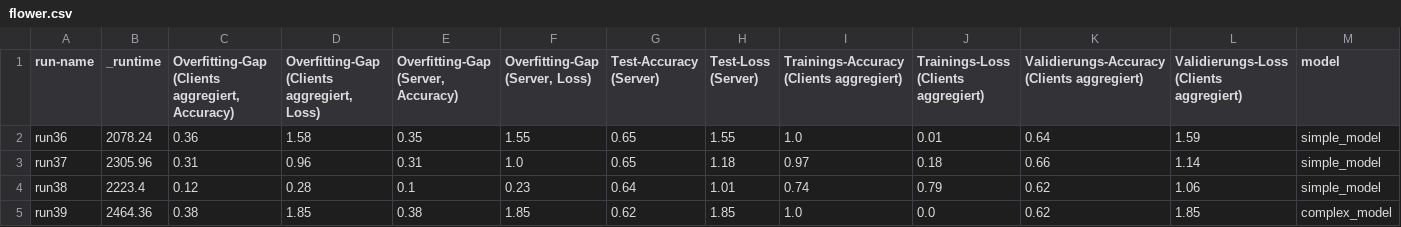
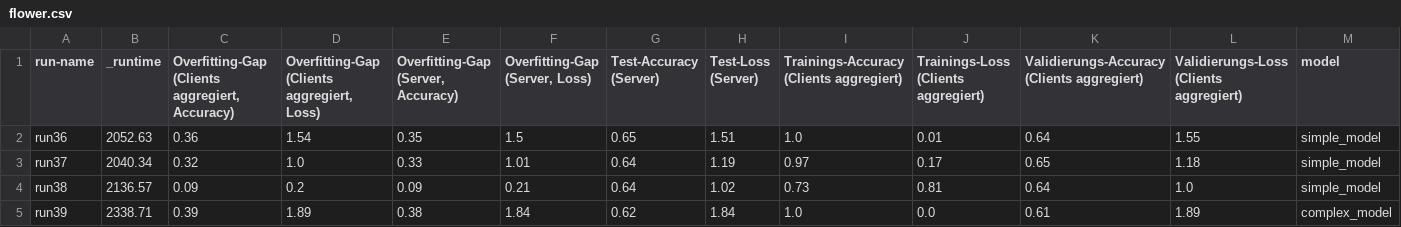
Before and after one commit to JonasGreim/Federated-Learning-MIA-Analysis, a CSV file: experiments_data_analysis/data/side_experiments_clients/flower.csv, drawn as a sheet; only a part is shown; the diff covers the shown part only; the diff names each change by its address in the sheet, - before the commit and + after, or states it on an @@ line.

```diff
--- a/experiments_data_analysis/data/side_experiments_clients/flower.csv
+++ b/experiments_data_analysis/data/side_experiments_clients/flower.csv
-B2 (_runtime): 2078.24
+B2 (_runtime): 2052.63
-D2: 1.58
+D2: 1.54
-F2 (Overfitting-Gap (Server, Loss)): 1.55
+F2 (Overfitting-Gap (Server, Loss)): 1.5
-H2 (Test-Loss (Server)): 1.55
+H2 (Test-Loss (Server)): 1.51
-L2: 1.59
+L2: 1.55
-B3 (_runtime): 2305.96
+B3 (_runtime): 2040.34
-C3: 0.31
+C3: 0.32
-D3: 0.96
+D3: 1.0
-E3: 0.31
+E3: 0.33
-F3 (Overfitting-Gap (Server, Loss)): 1.0
+F3 (Overfitting-Gap (Server, Loss)): 1.01
-G3 (Test-Accuracy (Server)): 0.65
+G3 (Test-Accuracy (Server)): 0.64
-H3 (Test-Loss (Server)): 1.18
+H3 (Test-Loss (Server)): 1.19
-J3: 0.18
+J3: 0.17
-K3: 0.66
+K3: 0.65
-L3: 1.14
+L3: 1.18
-B4 (_runtime): 2223.4
+B4 (_runtime): 2136.57
-C4: 0.12
+C4: 0.09
-D4: 0.28
+D4: 0.2
-E4: 0.1
+E4: 0.09
-F4 (Overfitting-Gap (Server, Loss)): 0.23
+F4 (Overfitting-Gap (Server, Loss)): 0.21
-H4 (Test-Loss (Server)): 1.01
+H4 (Test-Loss (Server)): 1.02
-I4: 0.74
+I4: 0.73
-J4: 0.79
+J4: 0.81
-K4: 0.62
+K4: 0.64
-L4: 1.06
+L4: 1.0
-B5 (_runtime): 2464.36
+B5 (_runtime): 2338.71
-C5: 0.38
+C5: 0.39
-D5: 1.85
+D5: 1.89
-F5 (Overfitting-Gap (Server, Loss)): 1.85
+F5 (Overfitting-Gap (Server, Loss)): 1.84
-H5 (Test-Loss (Server)): 1.85
+H5 (Test-Loss (Server)): 1.84
-K5: 0.62
+K5: 0.61
-L5: 1.85
+L5: 1.89
```
Also changed, not shown: 12 edited cells elsewhere in this file, experiments_data_analysis/data/side_experiments_clients/merged_flower_mia.csv, experiments_data_analysis/data/side_experiments_clients/mia.csv, 7 other files.
